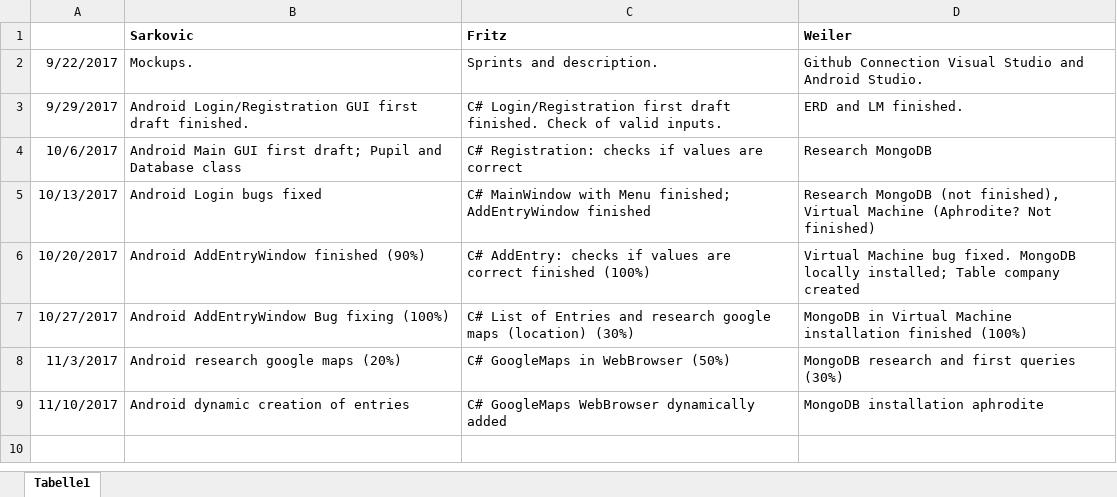
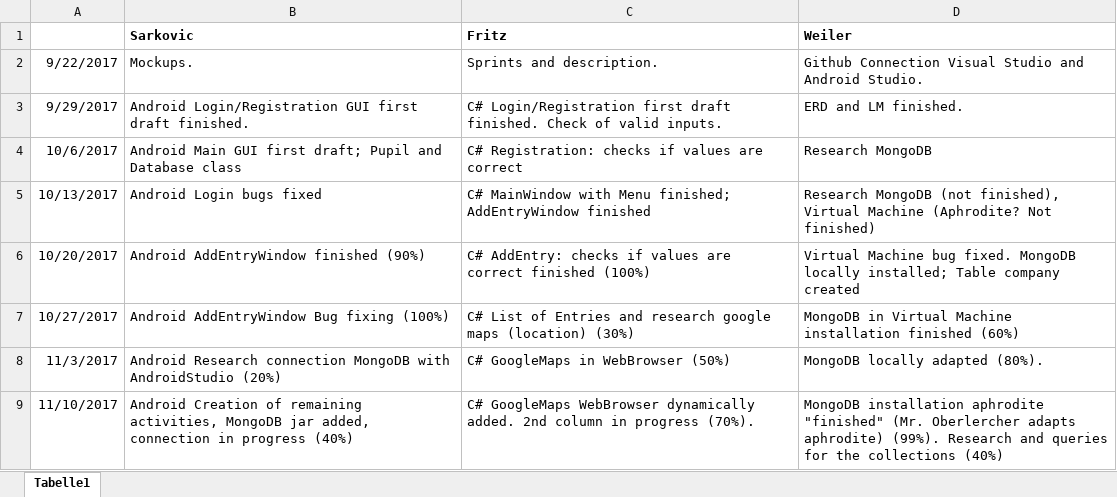
Before and after one commit to JakobWeiler/Praktikumsverwaltung, an Excel workbook: Status.xlsx, sheet Tabelle1, drawn as a sheet; values as stored, in another font and other column widths than the file's, no borders; the diff names each change by its address in the sheet, - before the commit and + after, or states it on an @@ line.

Commit message:
webbrowser and 2nd column listview dynamically (not finished)

```diff
--- a/Status.xlsx (sheet Tabelle1)
+++ b/Status.xlsx (sheet Tabelle1)
-D7 (Weiler): …installation finished (100%)
+D7 (Weiler): …installation finished (60%)
-B8 (Sarkovic): Android research google maps (20%)
+B8 (Sarkovic): Android Research connection MongoDB with AndroidStudio (20%)
-D8 (Weiler): MongoDB research and first queries (30%)
+D8 (Weiler): MongoDB locally adapted (80%).
-B9 (Sarkovic): Android dynamic creation of entries
+B9 (Sarkovic): Android Creation of remaining activities, MongoDB jar added, connection in progress (40%)
-C9 (Fritz): …WebBrowser dynamically added
+C9 (Fritz): …WebBrowser dynamically added. 2nd column in progress (70%).
-D9 (Weiler): …installation aphrodite
+D9 (Weiler): …installation aphrodite "finished" (Mr. Oberlercher adapts aphrodite) (99%). Research and queries for the collections (40%)
```
Also changed, not shown: 3 other files.
